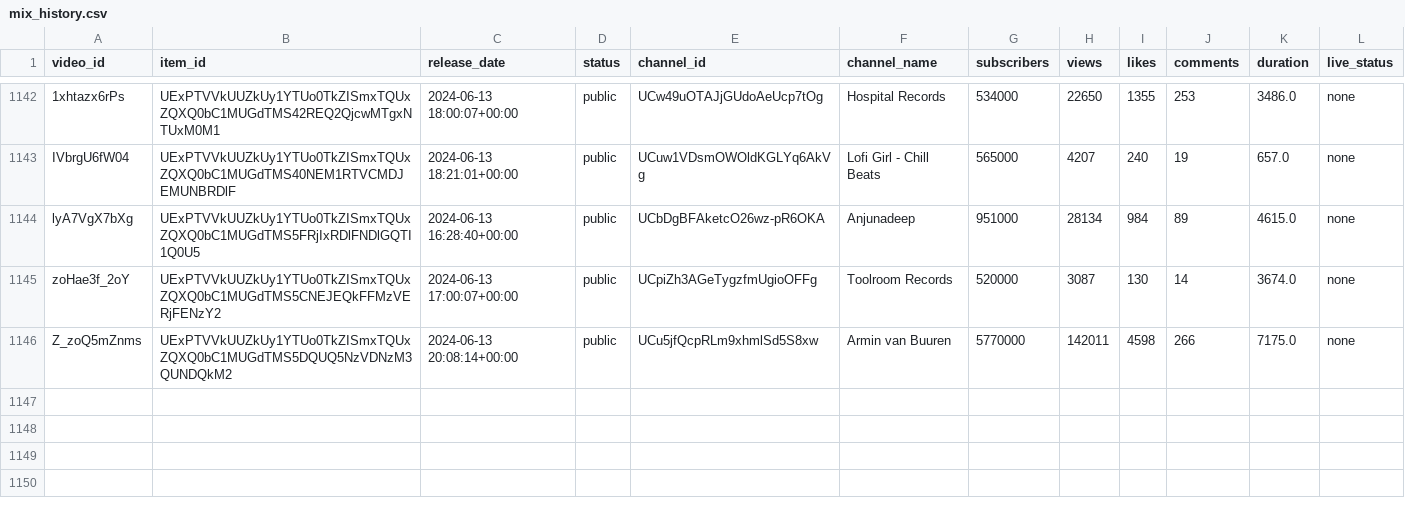
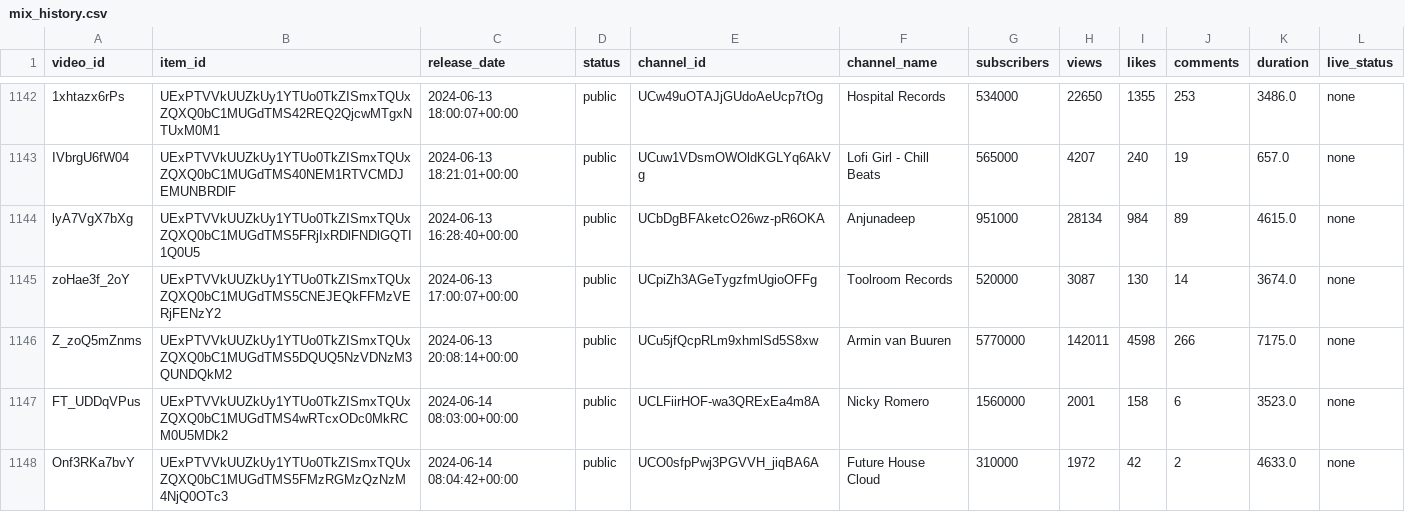
Before and after one commit to Dyl-M/auto_youtube_playlist, a CSV file: data/mix_history.csv, drawn as a sheet; only a part is shown, gaps mark what is left out.

```diff
--- a/data/mix_history.csv
+++ b/data/mix_history.csv
@@ -1146 +1146,3 @@ zoHae3f_2oY,UExPTVVkUUZkUy1YTUo0TkZISmxTQUxZQXQ0bC1MUGdTMS5CNEJEQkFFMzVERjFENzY2
 Z_zoQ5mZnms,UExPTVVkUUZkUy1YTUo0TkZISmxTQUxZQXQ0bC1MUGdTMS5DQUQ5NzVDNzM3QUNDQkM2,2024-06-13 20:08:14+00:00,public,UCu5jfQcpRLm9xhmlSd5S8xw,Armin van Buuren,5770000,142011,4598,266,7175.0,none
+FT_UDDqVPus,UExPTVVkUUZkUy1YTUo0TkZISmxTQUxZQXQ0bC1MUGdTMS4wRTcxODc0MkRCM0U5MDk2,2024-06-14 08:03:00+00:00,public,UCLFiirHOF-wa3QRExEa4m8A,Nicky Romero,1560000,2001,158,6,3523.0,none
+Onf3RKa7bvY,UExPTVVkUUZkUy1YTUo0TkZISmxTQUxZQXQ0bC1MUGdTMS5FMzRGMzQzNzM4NjQ0OTc3,2024-06-14 08:04:42+00:00,public,UCO0sfpPwj3PGVVH_jiqBA6A,Future House Cloud,310000,1972,42,2,4633.0,none
```
Also changed, not shown: 2 other files.
